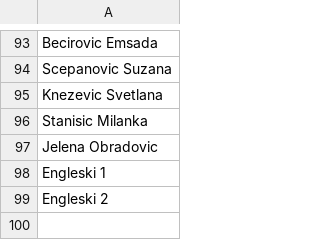
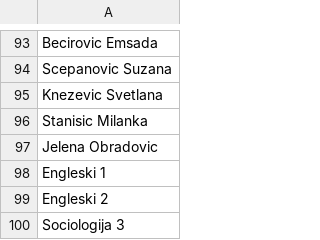
Before and after one commit to haris-sabotic/project-tomoyo, a CSV file: backend/import/teachers.csv, drawn as a sheet; only a part is shown, gaps mark what is left out; the diff names each change by its address in the sheet, - before the commit and + after, or states it on an @@ line.

```diff
--- a/backend/import/teachers.csv
+++ b/backend/import/teachers.csv
+row 100: Sociologija 3
```
Also changed, not shown: 12 other files.
